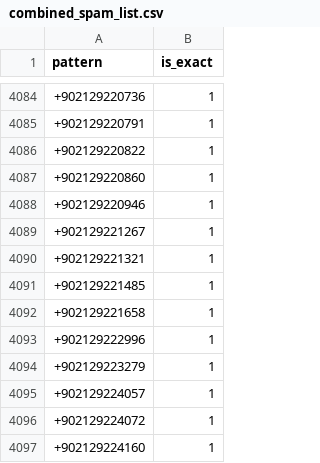
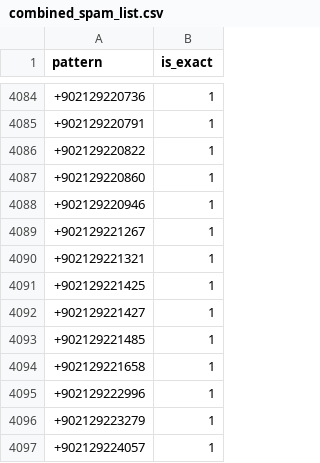
Before and after one commit to trology85/spam-database, a CSV file: global_spam_bot/combined_spam_list.csv, drawn as a sheet; only a part is shown, gaps mark what is left out; the shorter side is filled out with more unchanged rows; the diff names each change by its address in the sheet, - before the commit and + after, or states it on an @@ line.

```diff
--- a/global_spam_bot/combined_spam_list.csv
+++ b/global_spam_bot/combined_spam_list.csv
+row 4091: +902129221425 | 1
+row 4092: +902129221427 | 1
```
